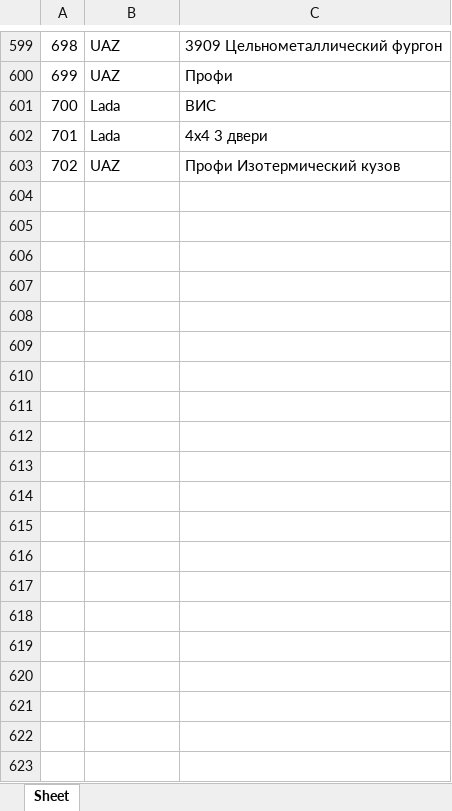
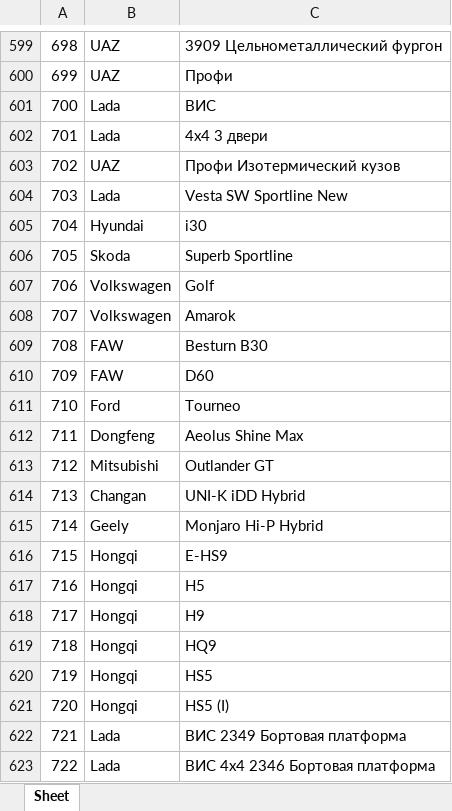
Before and after one commit to AlekseyNushtaev/AutoPars010824, an Excel workbook: id.xlsx, sheet Sheet, drawn as a sheet; only a part is shown, gaps mark what is left out; values as stored, in another font and other column widths than the file's, no borders; the diff covers the shown part only; the diff names each change by its address in the sheet, - before the commit and + after, or states it on an @@ line.

```diff
--- a/id.xlsx (sheet Sheet)
+++ b/id.xlsx (sheet Sheet)
+row 604: 703 | Lada | Vesta SW Sportline New
+row 605: 704 | Hyundai | i30
+row 606: 705 | Skoda | Superb Sportline
+row 607: 706 | Volkswagen | Golf
+row 608: 707 | Volkswagen | Amarok
+row 609: 708 | FAW | Besturn B30
+row 610: 709 | FAW | D60
+row 611: 710 | Ford | Tourneo
+row 612: 711 | Dongfeng | Aeolus Shine Max
+row 613: 712 | Mitsubishi | Outlander GT
+row 614: 713 | Changan | UNI-K iDD Hybrid
+row 615: 714 | Geely | Monjaro Hi-P Hybrid
+row 616: 715 | Hongqi | E-HS9
+row 617: 716 | Hongqi | H5
+row 618: 717 | Hongqi | H9
+row 619: 718 | Hongqi | HQ9
+row 620: 719 | Hongqi | HS5
+row 621: 720 | Hongqi | HS5 (I)
+row 622: 721 | Lada | ВИС 2349 Бортовая платформа
+row 623: 722 | Lada | ВИС 4x4 2346 Бортовая платформа
```
Also changed, not shown: 12 added rows elsewhere in this sheet, xlsx/cheboksari.xlsx, xlsx/chelyabinsk.xlsx, 22 other files.
